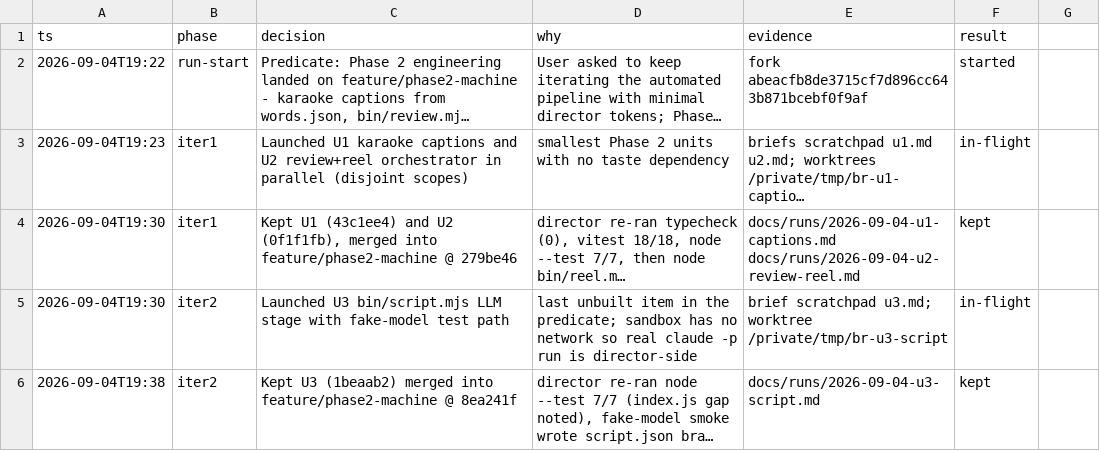
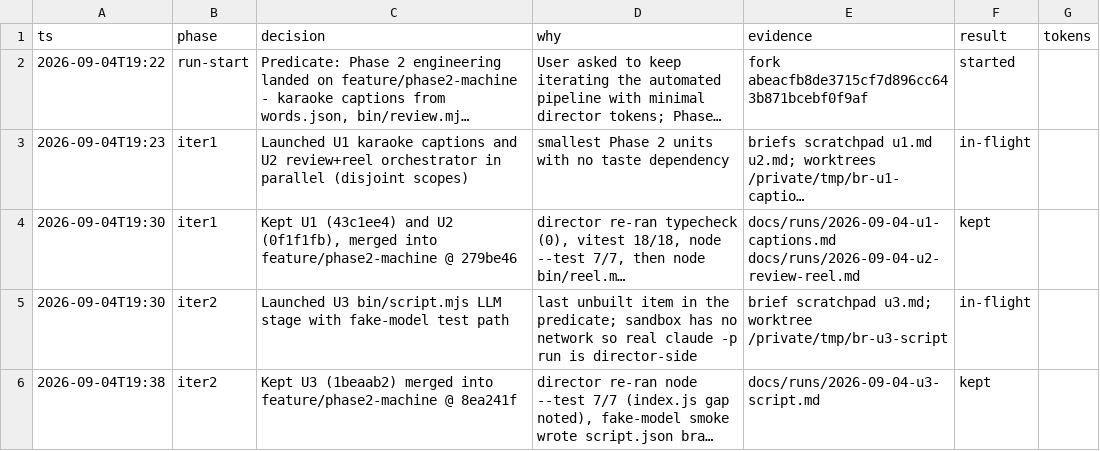
Before and after one commit to stev004/brandreel, a TSV file: .claude/decisions.tsv, drawn as a sheet; only a part is shown; long unchanged cells end in …; the diff names each change by its address in the sheet, - before the commit and + after, or states it on an @@ line.

```diff
--- a/.claude/decisions.tsv
+++ b/.claude/decisions.tsv
-G1: (empty)
+G1: tokens
```
